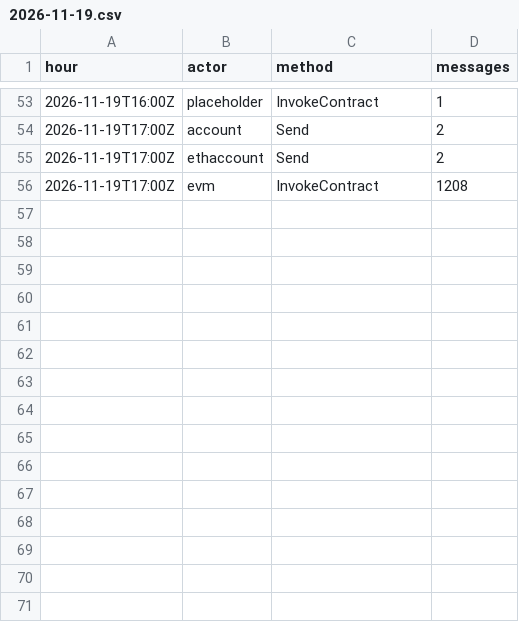
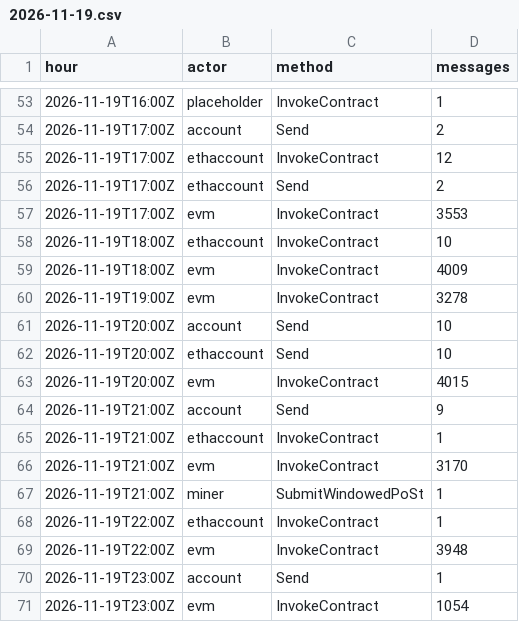
Before and after one commit to dire-states/filecoin-message-mix-data-calibration, a CSV file: days/2026/11/2026-11-19.csv, drawn as a sheet; only a part is shown, gaps mark what is left out.

Commit message:
window calibrationnet 4259415-4260134 (2026-11-19)

```diff
--- a/days/2026/11/2026-11-19.csv
+++ b/days/2026/11/2026-11-19.csv
@@ -54,3 +54,18 @@ hour,actor,method,messages
 2026-11-19T17:00Z,account,Send,2
+2026-11-19T17:00Z,ethaccount,InvokeContract,12
 2026-11-19T17:00Z,ethaccount,Send,2
-2026-11-19T17:00Z,evm,InvokeContract,1208
+2026-11-19T17:00Z,evm,InvokeContract,3553
+2026-11-19T18:00Z,ethaccount,InvokeContract,10
+2026-11-19T18:00Z,evm,InvokeContract,4009
+2026-11-19T19:00Z,evm,InvokeContract,3278
+2026-11-19T20:00Z,account,Send,10
+2026-11-19T20:00Z,ethaccount,Send,10
+2026-11-19T20:00Z,evm,InvokeContract,4015
+2026-11-19T21:00Z,account,Send,9
+2026-11-19T21:00Z,ethaccount,InvokeContract,1
+2026-11-19T21:00Z,evm,InvokeContract,3170
+2026-11-19T21:00Z,miner,SubmitWindowedPoSt,1
+2026-11-19T22:00Z,ethaccount,InvokeContract,1
+2026-11-19T22:00Z,evm,InvokeContract,3948
+2026-11-19T23:00Z,account,Send,1
+2026-11-19T23:00Z,evm,InvokeContract,1054
```
Also changed, not shown: daily.csv, 2 other files.
